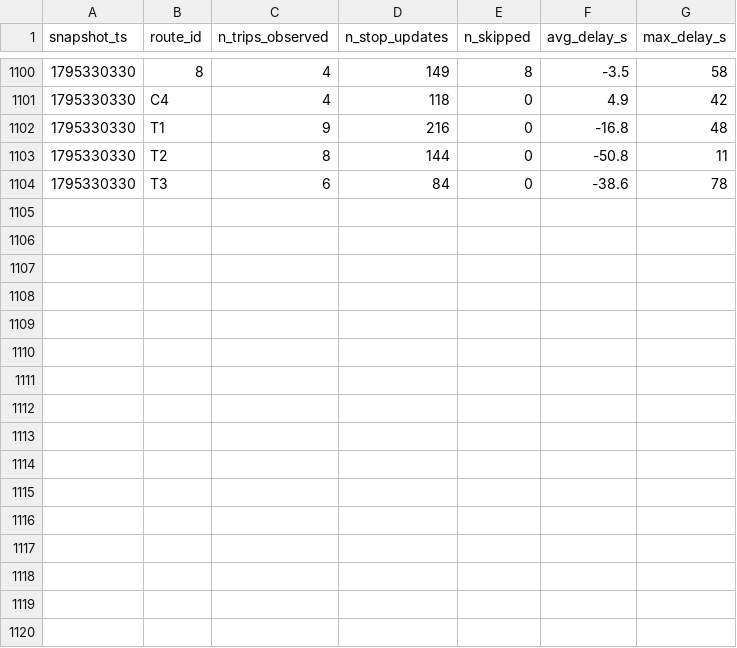
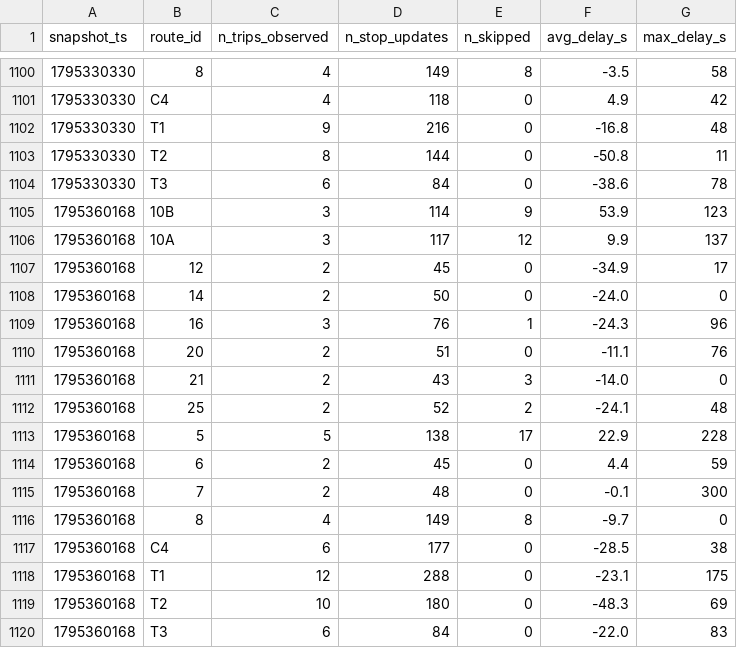
Before and after one commit to joel-tchinda-business-intelligence/smart-mobility-lemans, a CSV file: data/history/route_delays_2026-11.csv, drawn as a sheet; only a part is shown, gaps mark what is left out; the diff names each change by its address in the sheet, - before the commit and + after, or states it on an @@ line.

```diff
--- a/data/history/route_delays_2026-11.csv
+++ b/data/history/route_delays_2026-11.csv
+row 1105: 1795360168 | 10B | 3 | 114 | 9 | 53.9 | 123
+row 1106: 1795360168 | 10A | 3 | 117 | 12 | 9.9 | 137
+row 1107: 1795360168 | 12 | 2 | 45 | 0 | -34.9 | 17
+row 1108: 1795360168 | 14 | 2 | 50 | 0 | -24.0 | 0
+row 1109: 1795360168 | 16 | 3 | 76 | 1 | -24.3 | 96
+row 1110: 1795360168 | 20 | 2 | 51 | 0 | -11.1 | 76
+row 1111: 1795360168 | 21 | 2 | 43 | 3 | -14.0 | 0
+row 1112: 1795360168 | 25 | 2 | 52 | 2 | -24.1 | 48
+row 1113: 1795360168 | 5 | 5 | 138 | 17 | 22.9 | 228
+row 1114: 1795360168 | 6 | 2 | 45 | 0 | 4.4 | 59
+row 1115: 1795360168 | 7 | 2 | 48 | 0 | -0.1 | 300
+row 1116: 1795360168 | 8 | 4 | 149 | 8 | -9.7 | 0
+row 1117: 1795360168 | C4 | 6 | 177 | 0 | -28.5 | 38
+row 1118: 1795360168 | T1 | 12 | 288 | 0 | -23.1 | 175
+row 1119: 1795360168 | T2 | 10 | 180 | 0 | -48.3 | 69
+row 1120: 1795360168 | T3 | 6 | 84 | 0 | -22.0 | 83
```
Also changed, not shown: 1 other file.
